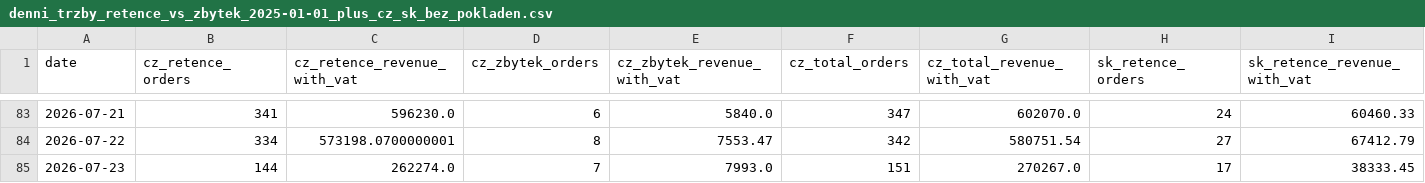
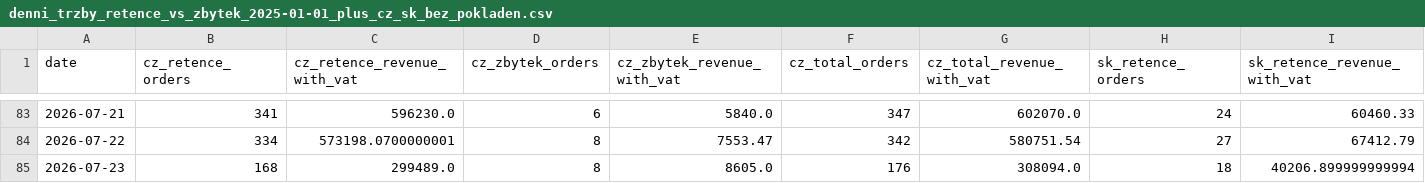
Before and after one commit to rkonfal/tiande-retence-vs-zbytek-report, a CSV file: docs/denni_trzby_retence_vs_zbytek_2025-01-01_plus_cz_sk_bez_pokladen.csv, drawn as a sheet; only a part is shown, gaps mark what is left out; the diff covers the shown part only; the diff names each change by its address in the sheet, - before the commit and + after, or states it on an @@ line.

Commit message:
chore: refresh retence vs zbytek report

```diff
--- a/docs/denni_trzby_retence_vs_zbytek_2025-01-01_plus_cz_sk_bez_pokladen.csv
+++ b/docs/denni_trzby_retence_vs_zbytek_2025-01-01_plus_cz_sk_bez_pokladen.csv
-B85 (cz_retence_orders): 144
+B85 (cz_retence_orders): 168
-C85 (cz_retence_revenue_with_vat): 262274.0
+C85 (cz_retence_revenue_with_vat): 299489.0
-D85 (cz_zbytek_orders): 7
+D85 (cz_zbytek_orders): 8
-E85 (cz_zbytek_revenue_with_vat): 7993.0
+E85 (cz_zbytek_revenue_with_vat): 8605.0
-F85 (cz_total_orders): 151
+F85 (cz_total_orders): 176
-G85 (cz_total_revenue_with_vat): 270267.0
+G85 (cz_total_revenue_with_vat): 308094.0
-H85 (sk_retence_orders): 17
+H85 (sk_retence_orders): 18
-I85 (sk_retence_revenue_with_vat): 38333.45
+I85 (sk_retence_revenue_with_vat): 40206.899999999994
```
Also changed, not shown: 5 edited cells elsewhere in this file, docs/denni_trzby_retence_vs_zbytek_2026-05-01_plus_cz_sk_bez_pokladen.csv, docs/denni_trzby_retence_vs_zbytek_latest.csv, 7 other files.
